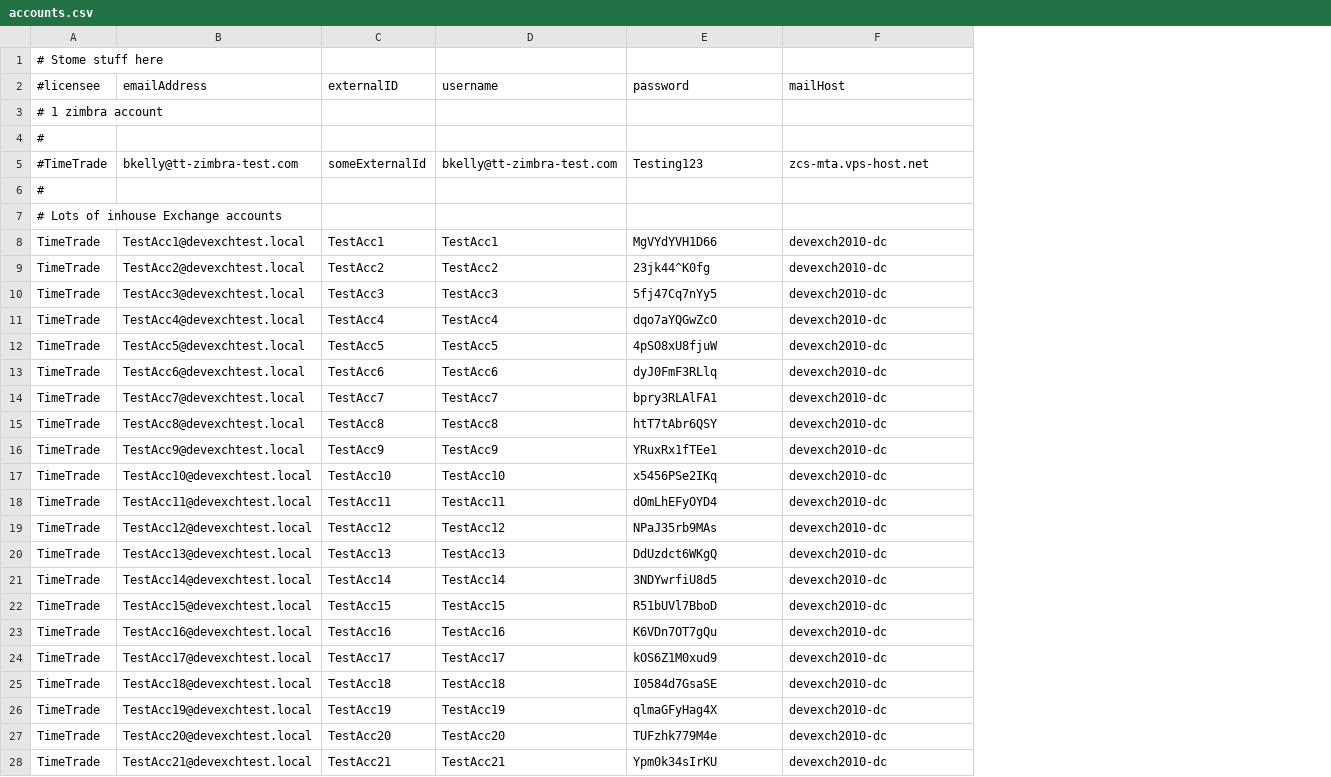
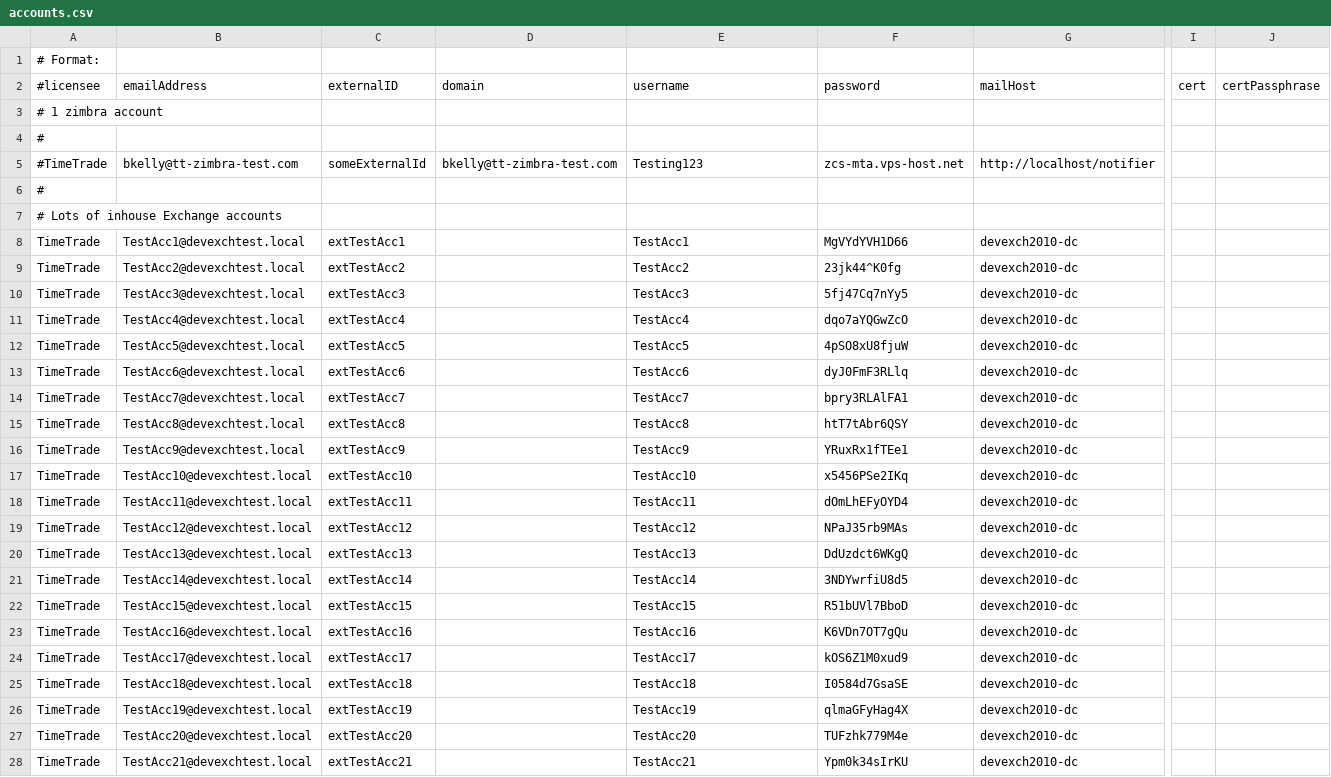
Before and after one commit to kaesler/eas-account-loader, a CSV file: src/main/scala/com/timetrade/eas/tools/accountloader/accounts.csv, drawn as a sheet; only a part is shown, gaps mark what is left out; addresses are those after the commit; the diff covers the shown part only; the diff names each change by its address in the sheet, - before the commit and + after, or states it on an @@ line.

```diff
--- a/src/main/scala/com/timetrade/eas/tools/accountloader/accounts.csv
+++ b/src/main/scala/com/timetrade/eas/tools/accountloader/accounts.csv
+column D (domain), row 5: bkelly@tt-zimbra-test.com
+column I (cert), empty
+column J (certPassphrase), empty
-A1 (#licensee): # Stome stuff here
+A1 (#licensee): # Format:
-E5 (username): bkelly@tt-zimbra-test.com
+E5 (username): Testing123
-F5 (password): Testing123
+F5 (password): zcs-mta.vps-host.net
-G5 (mailHost): zcs-mta.vps-host.net
+G5 (mailHost): http://localhost/notifier
-C8 (externalID): TestAcc1
+C8 (externalID): extTestAcc1
-C9 (externalID): TestAcc2
+C9 (externalID): extTestAcc2
-C10 (externalID): TestAcc3
+C10 (externalID): extTestAcc3
-C11 (externalID): TestAcc4
+C11 (externalID): extTestAcc4
-C12 (externalID): TestAcc5
+C12 (externalID): extTestAcc5
-C13 (externalID): TestAcc6
+C13 (externalID): extTestAcc6
-C14 (externalID): TestAcc7
+C14 (externalID): extTestAcc7
-C15 (externalID): TestAcc8
+C15 (externalID): extTestAcc8
-C16 (externalID): TestAcc9
+C16 (externalID): extTestAcc9
-C17 (externalID): TestAcc10
+C17 (externalID): extTestAcc10
-C18 (externalID): TestAcc11
+C18 (externalID): extTestAcc11
-C19 (externalID): TestAcc12
+C19 (externalID): extTestAcc12
-C20 (externalID): TestAcc13
+C20 (externalID): extTestAcc13
-C21 (externalID): TestAcc14
+C21 (externalID): extTestAcc14
-C22 (externalID): TestAcc15
+C22 (externalID): extTestAcc15
-C23 (externalID): TestAcc16
+C23 (externalID): extTestAcc16
-C24 (externalID): TestAcc17
+C24 (externalID): extTestAcc17
-C25 (externalID): TestAcc18
+C25 (externalID): extTestAcc18
-C26 (externalID): TestAcc19
+C26 (externalID): extTestAcc19
-C27 (externalID): TestAcc20
+C27 (externalID): extTestAcc20
-C28 (externalID): TestAcc21
+C28 (externalID): extTestAcc21
```
Also changed, not shown: 30 edited cells elsewhere in this file, 5 other files.
